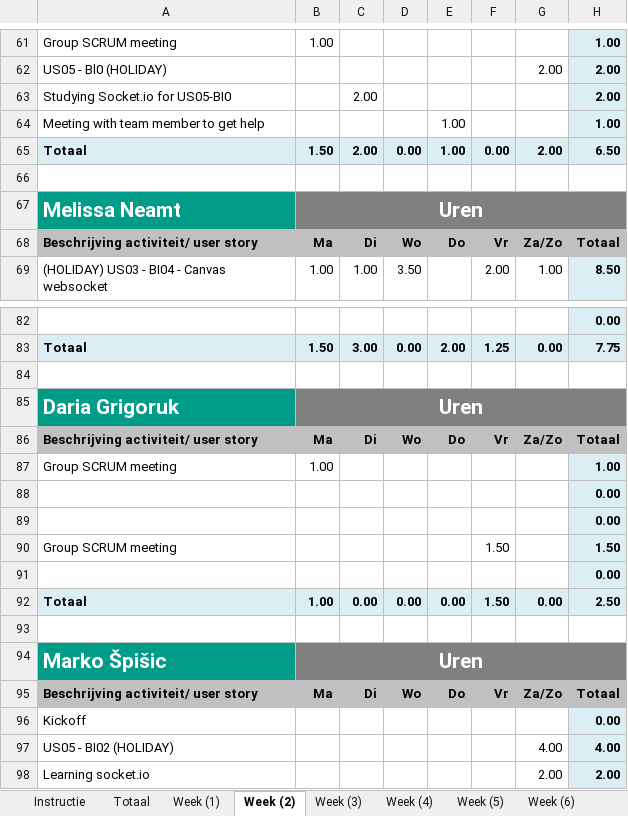
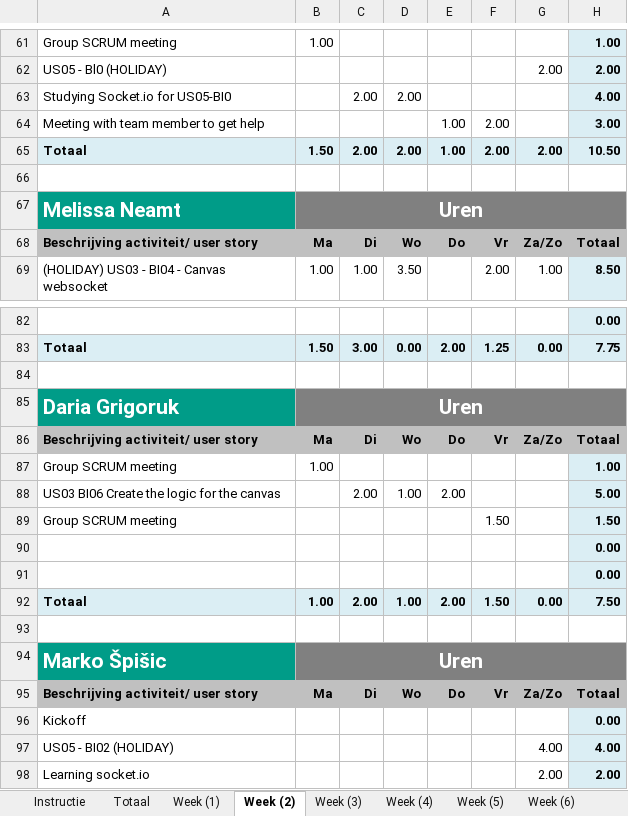
Before and after one commit to CraigChaus/Sketchy-Mine-, an Excel workbook: docs/Timesheet.xlsx, sheet Week (2), drawn as a sheet; only a part is shown, gaps mark what is left out; values as stored, in another font and other column widths than the file's, no borders; removed rows and columns are numbered as before the commit, all else as after; the diff names each change by its address in the sheet, - before the commit and + after, or states it on an @@ line.

```diff
--- a/docs/Timesheet.xlsx (sheet Week (2))
+++ b/docs/Timesheet.xlsx (sheet Week (2))
-D63: (empty)
+D63: 2.00
-H63: 2.00
+H63: 4.00
-F64: (empty)
+F64: 2.00
-H64: 1.00
+H64: 3.00
-D65: 0.00
+D65: 2.00
-F65: 0.00
+F65: 2.00
-H65: 6.50
+H65: 10.50
+row 88: US03 BI06 Create the logic for the canvas |  | 2.00 | 1.00 | 2.00 |  |  | 5.00
@@ row 90 moved to row 89: Group SCRUM meeting @@
-row 91:  |  |  |  |  |  |  | 0.00
-C92: 0.00
+C92: 2.00
-D92: 0.00
+D92: 1.00
-E92: 0.00
+E92: 2.00
-H92: 2.50
+H92: 7.50
```
Also changed, not shown: sheet Week (3), sheet Totaal, formulas that keep their value, charts or pictures.
